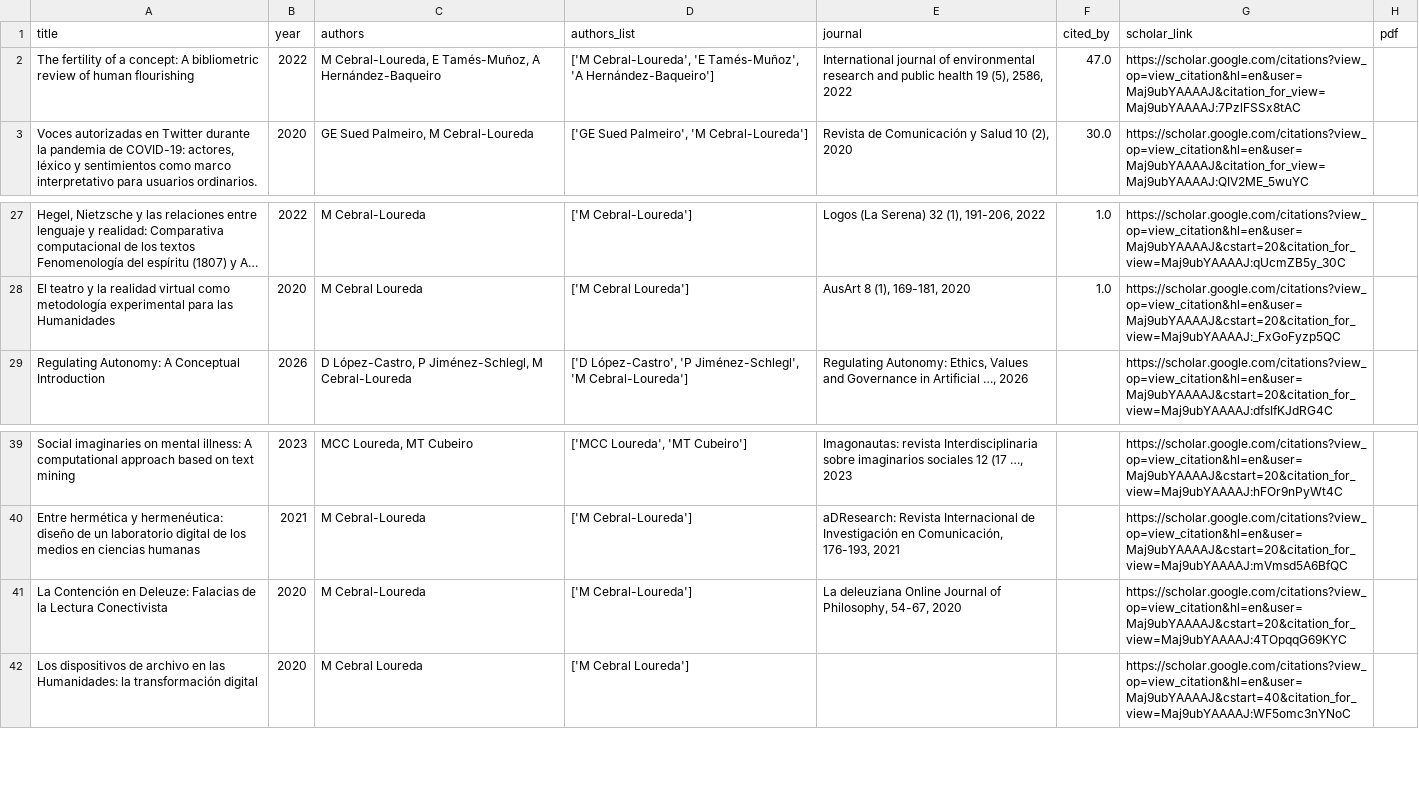
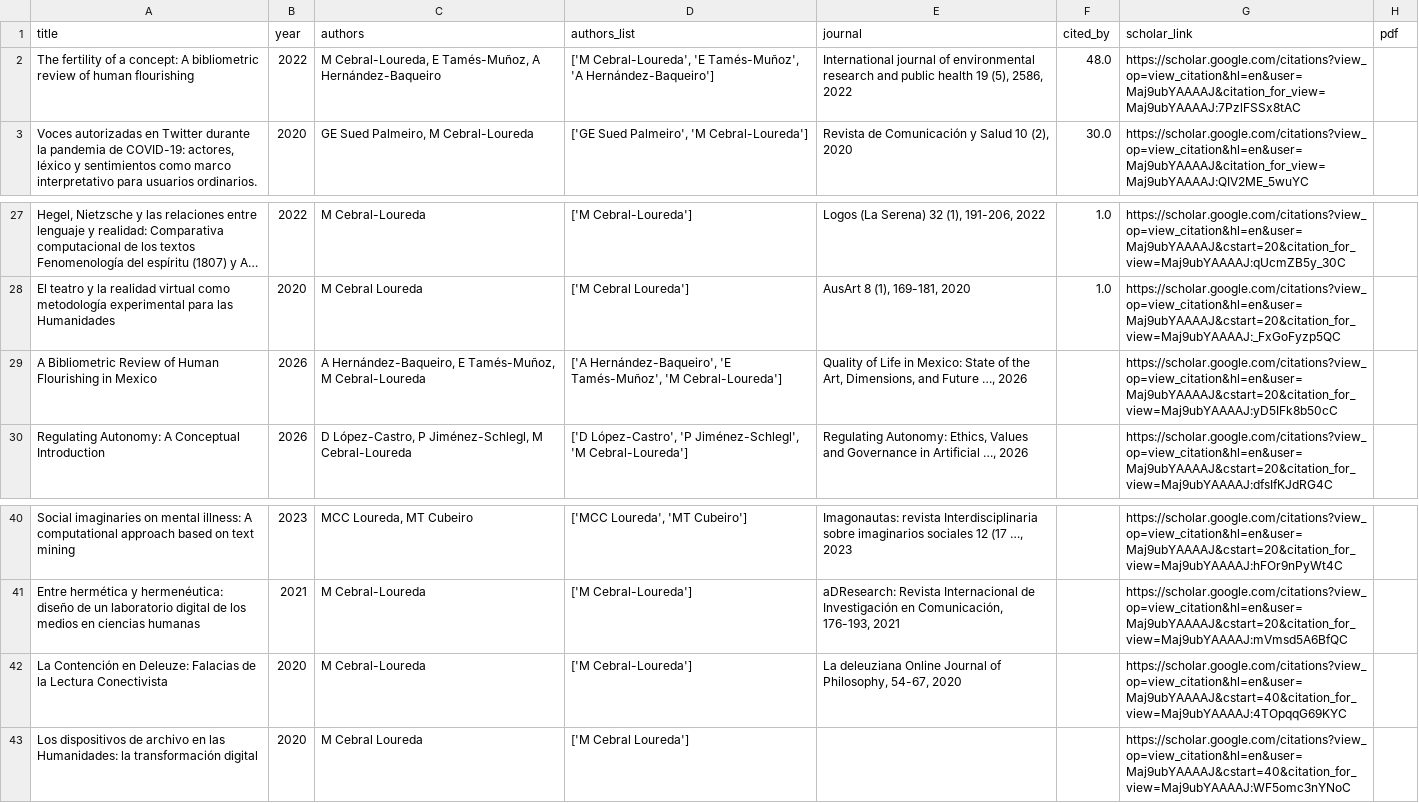
Before and after one commit to mancebral/personalWebsite, a CSV file: scholar.csv, drawn as a sheet; only a part is shown, gaps mark what is left out; long unchanged cells end in …; addresses are those after the commit; the diff names each change by its address in the sheet, - before the commit and + after, or states it on an @@ line.

```diff
--- a/scholar.csv
+++ b/scholar.csv
-F2 (cited_by): 47.0
+F2 (cited_by): 48.0
+row 29: A Bibliometric Review of Human Flourishing in Mexico | 2026 | A Hernández-Baqueiro, E Tamés-Muñoz, M Cebral-Loureda | ['A Hernández-Baqueiro', 'E Tamés-Muñoz', 'M Cebral-Loureda'] | Quality of Life in Mexico: State of the Art, Dimensions, and Future …, 2026 |  | https://scholar.google.com/citations?view_op=view_citation&hl=en&user=Maj9ubYAAAAJ&cstart=20&citation_for_view=Maj9ubYAAAAJ:yD5IFk8b50cC
-G42 (scholar_link): https://scholar.google.com/citations?view_op=view_citation&hl=en&user=Maj9ubYAAAAJ&cstart=20&citation_for_view=Maj9ubYAAAAJ:4TOpqqG69KYC
+G42 (scholar_link): https://scholar.google.com/citations?view_op=view_citation&hl=en&user=Maj9ubYAAAAJ&cstart=40&citation_for_view=Maj9ubYAAAAJ:4TOpqqG69KYC
```
Also changed, not shown: scholar_profile.csv, 2 other files.
